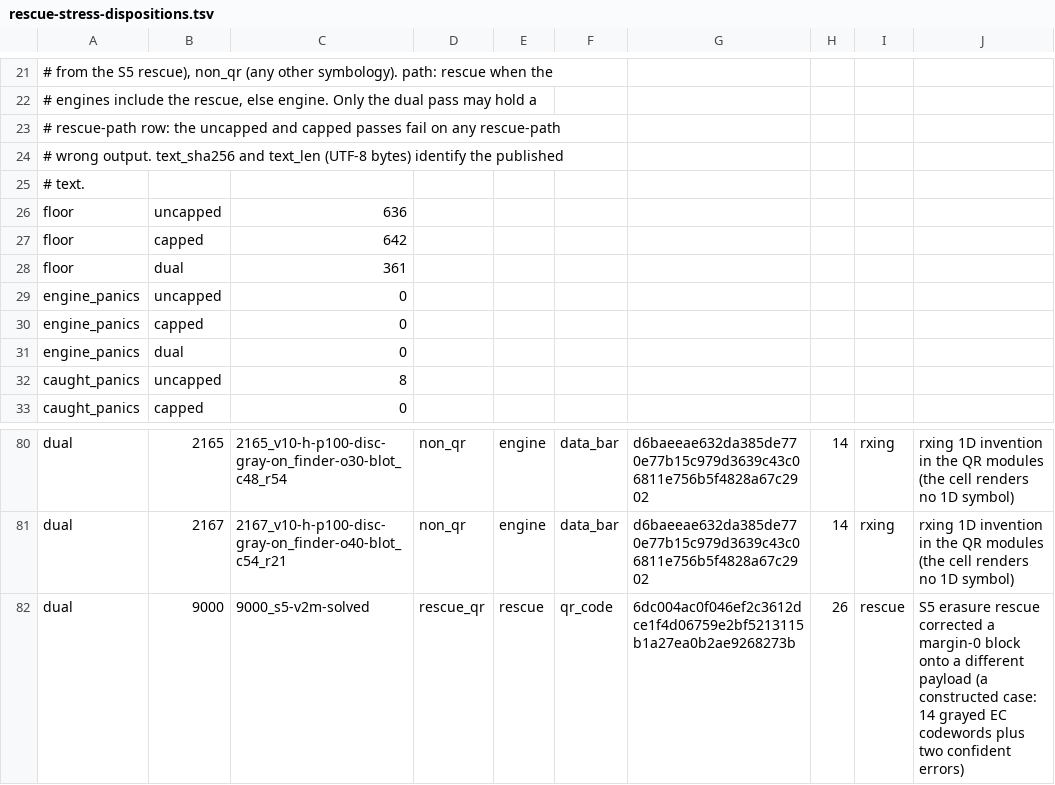
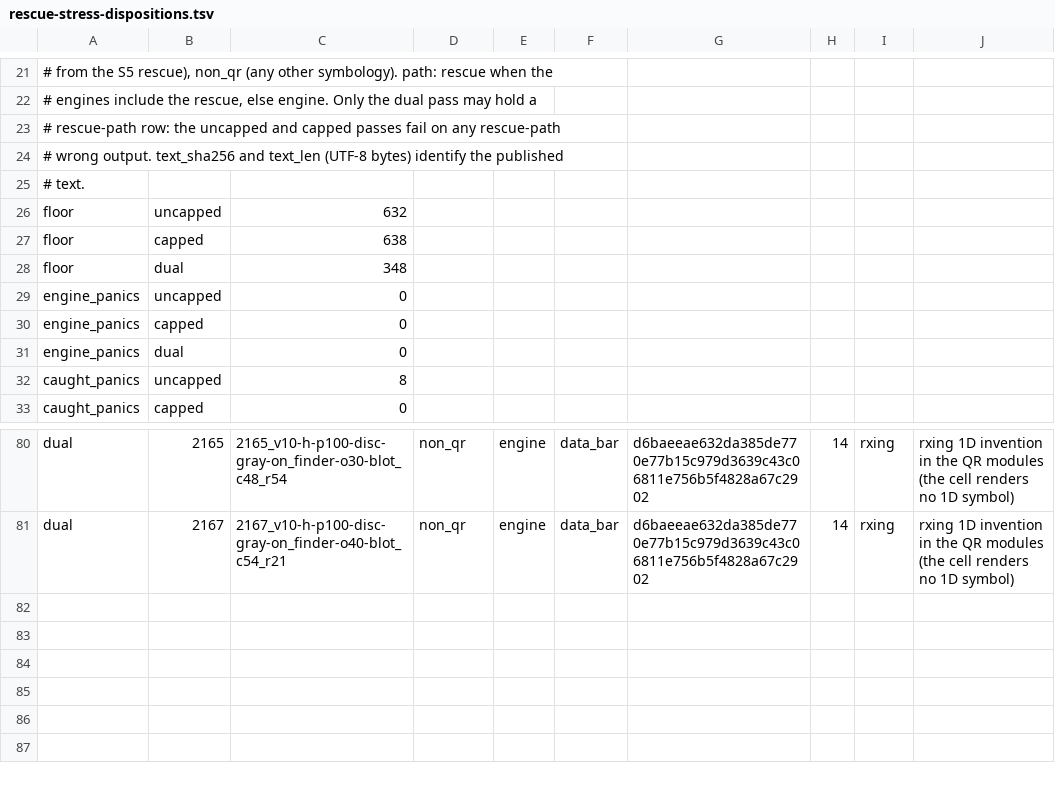
Before and after one commit to supernovae-st/qrcode-ai-scanner, a TSV file: xtask/data/rescue-stress-dispositions.tsv, drawn as a sheet; only a part is shown, gaps mark what is left out.

Commit message:
fix(rescue): keep two parity codewords unspent in every block the rescue erases
The S5 rescue marks low-confidence codewords as erasures and corrects
errors and erasures together. With f erasures a block has only npar - f
checks left to tell a correction from a guess, and a block beyond
capacity passes them by chance with probability about 256^-r for r
parity codewords left unspent. The guard allowed r = 0: a constructed
v2-M symbol whose rescue corrects 14 erasures and one error lands on
another valid codeword and was published with engines [rescue].

Now a block corrected with erasures must keep r = npar - p - f - 2e >= 2,
which bounds the worst block to 2^-16; a block corrected without
erasures keeps the ISO guard (r >= 0). The rescue marks at most
npar - p - 2 erasures per block, the most the floor can accept, and
corrected_data returns what each block's correction spent (errors
located, erasures used, parity codewords). No extra RS decode runs.

Rescue-stress, cell by cell against the previous commit: the uncapped
and capped passes each lose the same four correct reads, all of them
reads that came through the rescue (0803 and 0931, v6-M at o20; 1572
and 1700, v10-M at o25): floors 636 -> 632 and 642 -> 638.
The dual pass loses 13 rescued reads (0161, 0354, 0482, 0802, 0867,
0930, 0995, 1125, 1318, 1319, 1383, 1446, 1893) and its one wrong
output: floor 361 -> 348, and the constructed v2-M cell (9000) now
publishes nothing, so its ledger row is deleted. Engine panics stay 0
in every pass, caught panics stay 8, 0 and 2.

Co-Authored-By: Nika 🦋 <nika@supernovae.studio>
Signed-off-by: Thibaut Melen <20891897+ThibautMelen@users.noreply.github.com>

```diff
--- a/xtask/data/rescue-stress-dispositions.tsv
+++ b/xtask/data/rescue-stress-dispositions.tsv
@@ -25,5 +25,5 @@
 # text.
-floor	uncapped	636
-floor	capped	642
-floor	dual	361
+floor	uncapped	632
+floor	capped	638
+floor	dual	348
 engine_panics	uncapped	0
@@ -81,2 +81 @@ dual	2165	2165_v10-h-p100-disc-gray-on_finder-o30-blot_c48_r54	non_qr	engine	dat
 dual	2167	2167_v10-h-p100-disc-gray-on_finder-o40-blot_c54_r21	non_qr	engine	data_bar	d6baeeae632da385de770e77b15c979d3639c43c06811e756b5f4828a67c2902	14	rxing	rxing 1D invention in the QR modules (the cell renders no 1D symbol)
-dual	9000	9000_s5-v2m-solved	rescue_qr	rescue	qr_code	6dc004ac0f046ef2c3612dce1f4d06759e2bf5213115b1a27ea0b2ae9268273b	26	rescue	S5 erasure rescue corrected a margin-0 block onto a different payload (a constructed case: 14 grayed EC codewords plus two confident errors)
```
Also changed, not shown: 2 other files.
